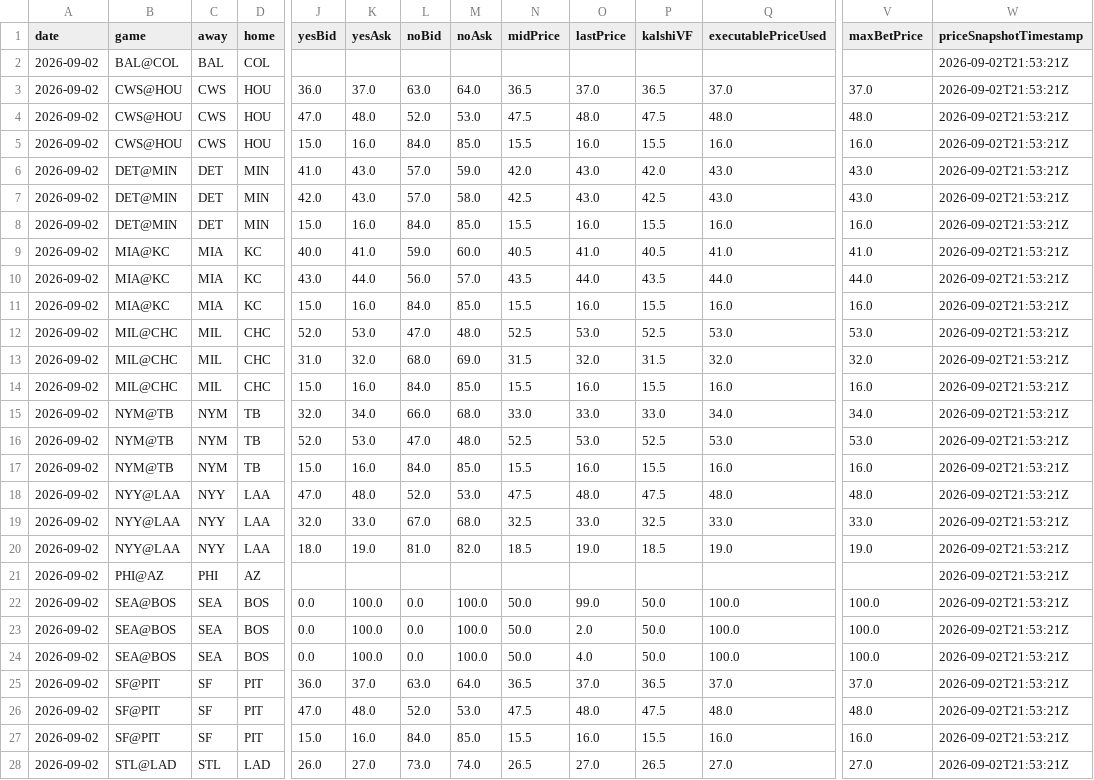
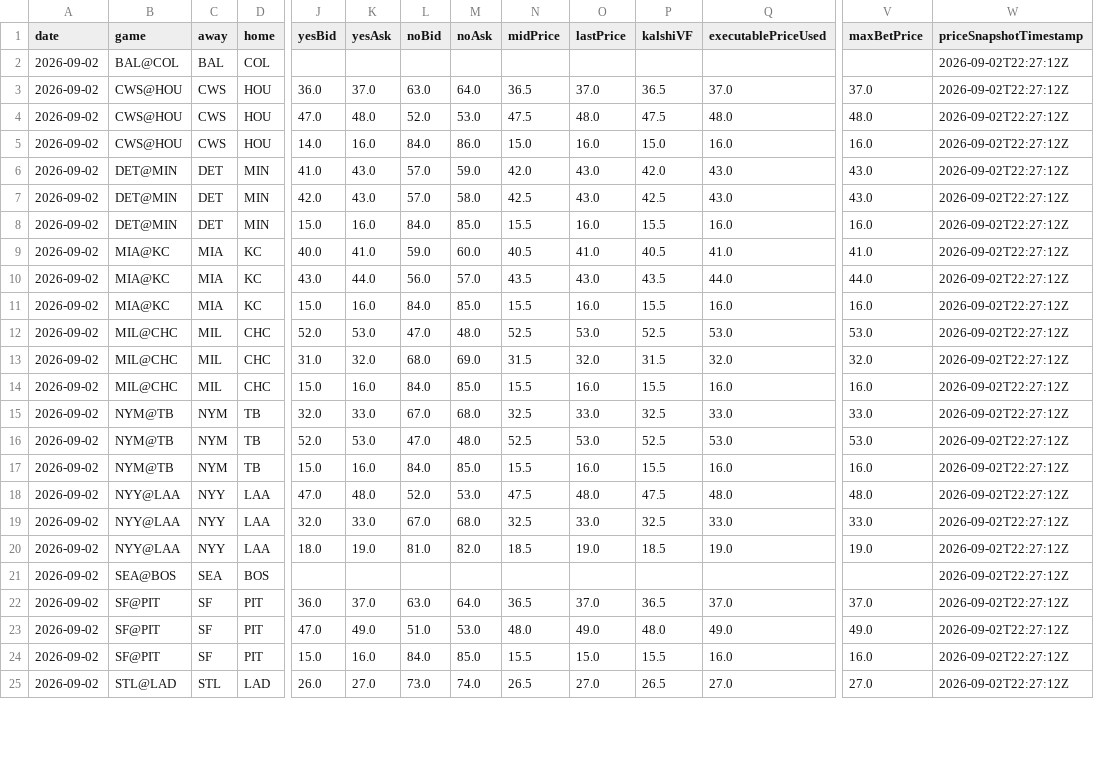
Before and after one commit to chmoses98/edge-finder-api, a CSV file: data/f5_audit_2026-09-02.csv, drawn as a sheet; only a part is shown, gaps mark what is left out; removed rows and columns are numbered as before the commit, all else as after; rows hold the shown columns only; the diff covers the shown part only; the diff names each change by its address in the sheet, - before the commit and + after, or states it on an @@ line.

```diff
--- a/data/f5_audit_2026-09-02.csv
+++ b/data/f5_audit_2026-09-02.csv
-W2:W21 (priceSnapshotTimestamp): 2026-09-02T21:53:21Z
+W2:W21 (priceSnapshotTimestamp): 2026-09-02T22:27:12Z
-J5 (yesBid): 15.0
+J5 (yesBid): 14.0
-M5 (noAsk): 85.0
+M5 (noAsk): 86.0
-N5 (midPrice): 15.5
+N5 (midPrice): 15.0
-P5 (kalshiVF): 15.5
+P5 (kalshiVF): 15.0
-O10 (lastPrice): 44.0
+O10 (lastPrice): 43.0
-K15 (yesAsk): 34.0
+K15 (yesAsk): 33.0
-L15 (noBid): 66.0
+L15 (noBid): 67.0
-N15 (midPrice): 33.0
+N15 (midPrice): 32.5
-P15 (kalshiVF): 33.0
+P15 (kalshiVF): 32.5
-Q15 (executablePriceUsed): 34.0
+Q15 (executablePriceUsed): 33.0
-V15 (maxBetPrice): 34.0
+V15 (maxBetPrice): 33.0
-B21 (game): PHI@AZ
+B21 (game): SEA@BOS
-C21 (away): PHI
+C21 (away): SEA
-D21 (home): AZ
+D21 (home): BOS
-row 22: 2026-09-02 | SEA@BOS | SEA | BOS | 0.0 | 100.0 | 0.0 | 100.0 | 50.0 | 99.0 | 50.0 | 100.0 | 100.0 | 2026-09-02T21:53:21Z
-row 23: 2026-09-02 | SEA@BOS | SEA | BOS | 0.0 | 100.0 | 0.0 | 100.0 | 50.0 | 2.0 | 50.0 | 100.0 | 100.0 | 2026-09-02T21:53:21Z
-row 24: 2026-09-02 | SEA@BOS | SEA | BOS | 0.0 | 100.0 | 0.0 | 100.0 | 50.0 | 4.0 | 50.0 | 100.0 | 100.0 | 2026-09-02T21:53:21Z
-W22:W25 (priceSnapshotTimestamp): 2026-09-02T21:53:21Z
+W22:W25 (priceSnapshotTimestamp): 2026-09-02T22:27:12Z
-K23 (yesAsk): 48.0
+K23 (yesAsk): 49.0
-L23 (noBid): 52.0
+L23 (noBid): 51.0
-N23 (midPrice): 47.5
+N23 (midPrice): 48.0
-O23 (lastPrice): 48.0
+O23 (lastPrice): 49.0
-P23 (kalshiVF): 47.5
+P23 (kalshiVF): 48.0
-Q23 (executablePriceUsed): 48.0
+Q23 (executablePriceUsed): 49.0
-V23 (maxBetPrice): 48.0
+V23 (maxBetPrice): 49.0
-O24 (lastPrice): 16.0
+O24 (lastPrice): 15.0
```
Also changed, not shown: 6 edited cells elsewhere in this file, data/lineup_audit_2026-09-02.csv, 25 other files.
